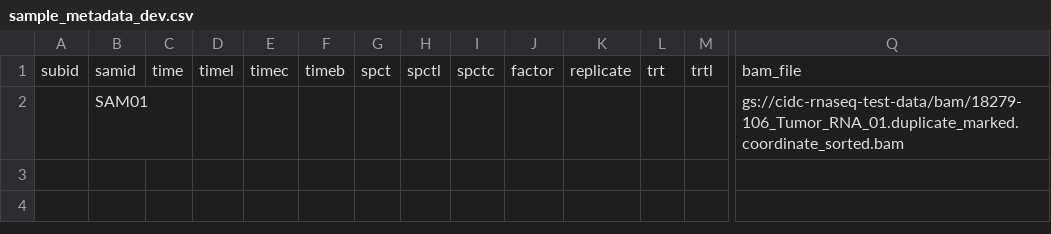
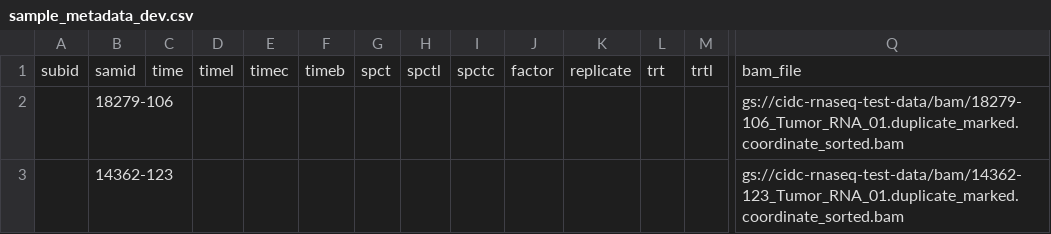
Before and after one commit to NCI-CIDC/cidc_rnaseq2_releases, a CSV file: config/sample_metadata_dev.csv, drawn as a sheet; only a part is shown, gaps mark what is left out; rows hold the shown columns only; the diff names each change by its address in the sheet, - before the commit and + after, or states it on an @@ line.

```diff
--- a/config/sample_metadata_dev.csv
+++ b/config/sample_metadata_dev.csv
-B2: SAM01
+B2: 18279-106
+row 3:  | 14362-123 |  |  |  |  |  |  |  |  |  |  |  | gs://cidc-rnaseq-test-data/bam/14362-123_Tumor_RNA_01.duplicate_marked.coordinate_sorted.bam
```
Also changed, not shown: config/reference_dev.csv, 7 other files.
